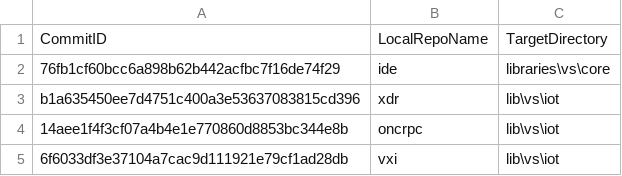
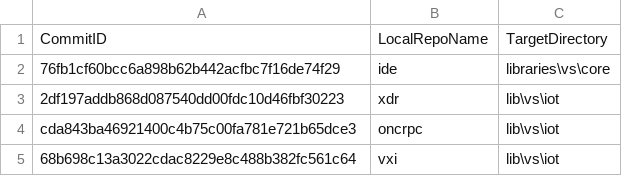
Before and after one commit to ATECoder/dn.vxi11, a CSV file: ExternalReposCommits.csv, drawn as a sheet.

```diff
--- a/ExternalReposCommits.csv
+++ b/ExternalReposCommits.csv
@@ -2,4 +2,4 @@ CommitID,LocalRepoName,TargetDirectory
 76fb1cf60bcc6a898b62b442acfbc7f16de74f29,ide,libraries\vs\core
-b1a635450ee7d4751c400a3e53637083815cd396,xdr,lib\vs\iot
-14aee1f4f3cf07a4b4e1e770860d8853bc344e8b,oncrpc,lib\vs\iot
-6f6033df3e37104a7cac9d111921e79cf1ad28db,vxi,lib\vs\iot
+2df197addb868d087540dd00fdc10d46fbf30223,xdr,lib\vs\iot
+cda843ba46921400c4b75c00fa781e721b65dce3,oncrpc,lib\vs\iot
+68b698c13a3022cdac8229e8c488b382fc561c64,vxi,lib\vs\iot
```
Also changed, not shown: 43 other files.
